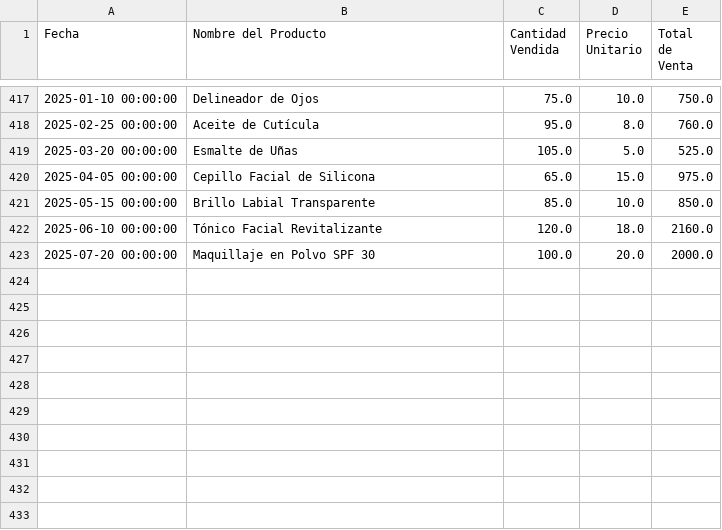
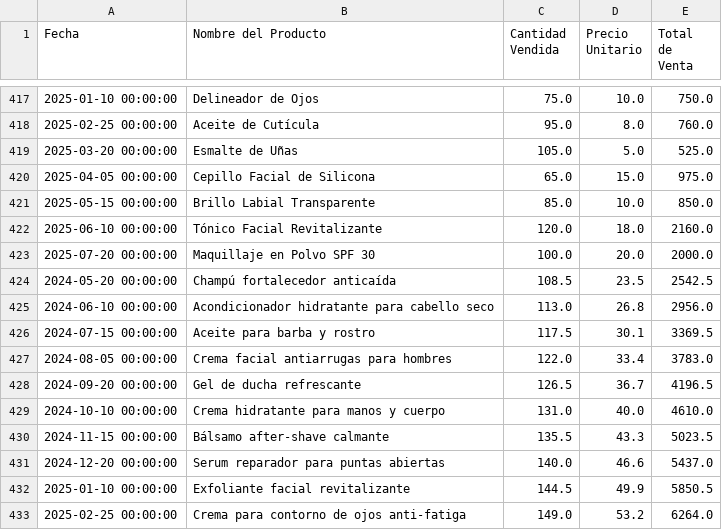
Before and after one commit to JUANCITOPENA/SIMULACION_CONSOLIDADO, a CSV file: consolidado.csv, drawn as a sheet; only a part is shown, gaps mark what is left out; the diff names each change by its address in the sheet, - before the commit and + after, or states it on an @@ line.

Commit message:
Actualización automática (CSV)

```diff
--- a/consolidado.csv
+++ b/consolidado.csv
+row 424: 2024-05-20 00:00:00 | Champú fortalecedor anticaída | 108.5 | 23.5 | 2542.5
+row 425: 2024-06-10 00:00:00 | Acondicionador hidratante para cabello seco | 113.0 | 26.8 | 2956.0
+row 426: 2024-07-15 00:00:00 | Aceite para barba y rostro | 117.5 | 30.1 | 3369.5
+row 427: 2024-08-05 00:00:00 | Crema facial antiarrugas para hombres | 122.0 | 33.4 | 3783.0
+row 428: 2024-09-20 00:00:00 | Gel de ducha refrescante | 126.5 | 36.7 | 4196.5
+row 429: 2024-10-10 00:00:00 | Crema hidratante para manos y cuerpo | 131.0 | 40.0 | 4610.0
+row 430: 2024-11-15 00:00:00 | Bálsamo after-shave calmante | 135.5 | 43.3 | 5023.5
+row 431: 2024-12-20 00:00:00 | Serum reparador para puntas abiertas | 140.0 | 46.6 | 5437.0
+row 432: 2025-01-10 00:00:00 | Exfoliante facial revitalizante | 144.5 | 49.9 | 5850.5
+row 433: 2025-02-25 00:00:00 | Crema para contorno de ojos anti-fatiga | 149.0 | 53.2 | 6264.0
```
